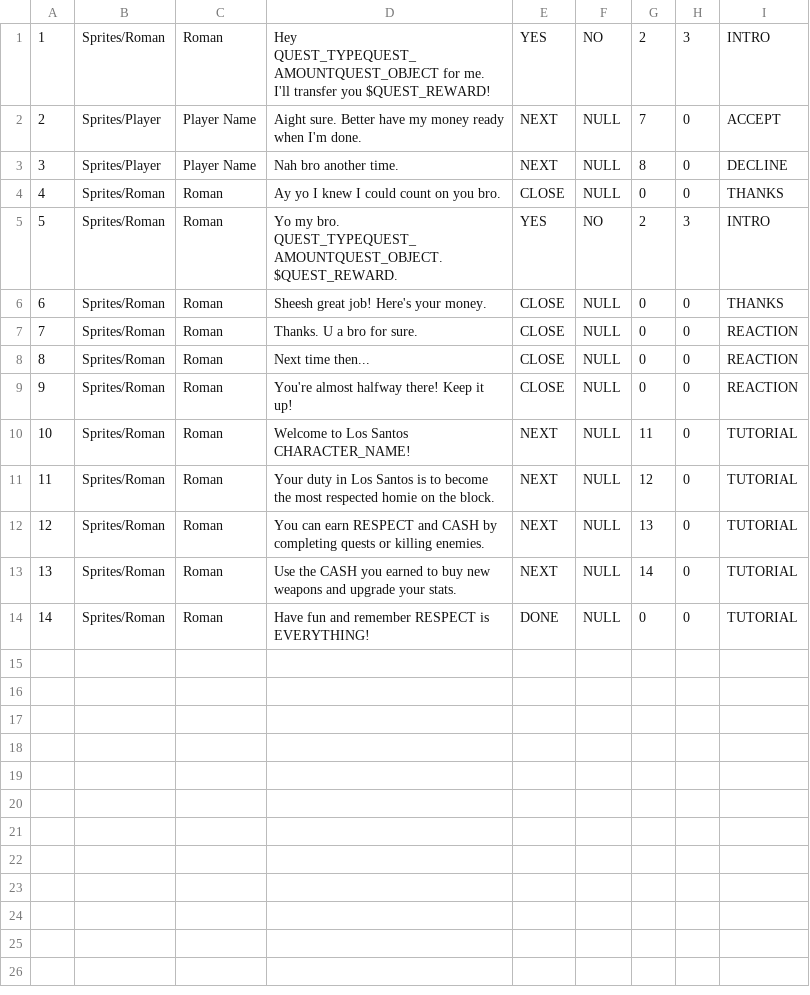
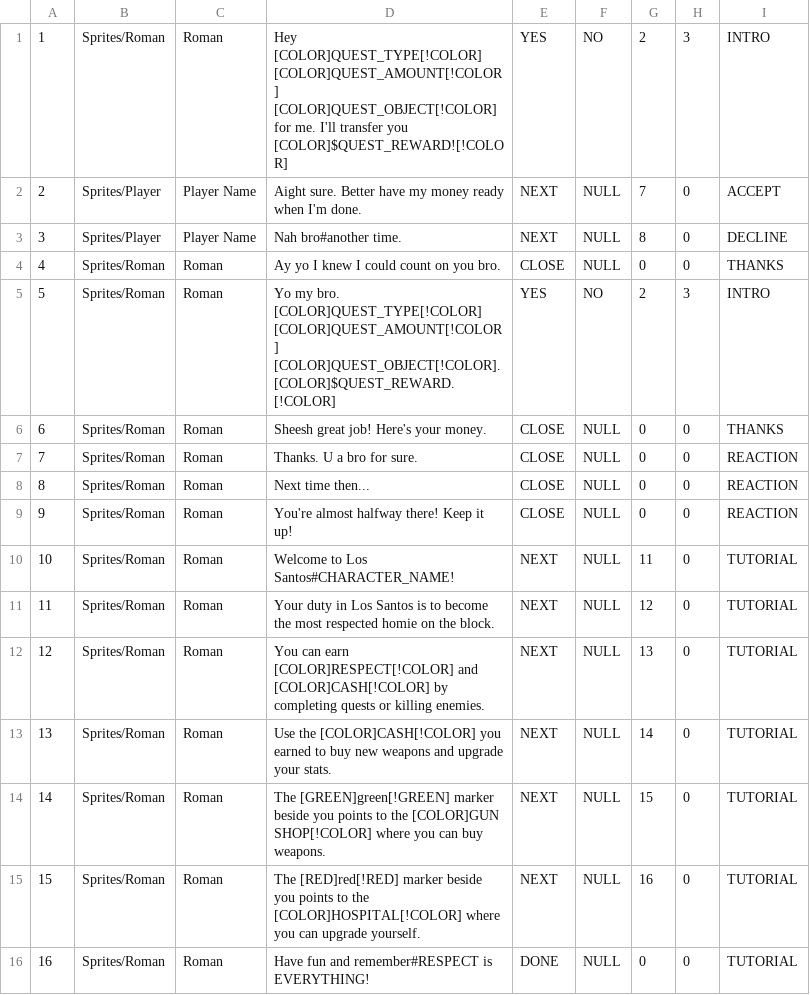
Before and after one commit to kieranchai/RPG2, a CSV file: Assets/Editor/CSVs/DialogueCSV.csv, drawn as a sheet; addresses are those after the commit; the diff names each change by its address in the sheet, - before the commit and + after, or states it on an @@ line.

Commit message:
Update Dialogue/

```diff
--- a/Assets/Editor/CSVs/DialogueCSV.csv
+++ b/Assets/Editor/CSVs/DialogueCSV.csv
-D1: Hey QUEST_TYPEQUEST_AMOUNTQUEST_OBJECT for me. I'll transfer you $QUEST_REWARD!
+D1: Hey [COLOR]QUEST_TYPE[!COLOR] [COLOR]QUEST_AMOUNT[!COLOR] [COLOR]QUEST_OBJECT[!COLOR] for me. I'll transfer you [COLOR]$QUEST_REWARD![!COLOR]
-D3: Nah bro another time.
+D3: Nah bro#another time.
-D5: …my bro. QUEST_TYPEQUEST_AMOUNTQUEST_OBJECT. $QUEST_REWARD.
+D5: …my bro. [COLOR]QUEST_TYPE[!COLOR] [COLOR]QUEST_AMOUNT[!COLOR] [COLOR]QUEST_OBJECT[!COLOR]. [COLOR]$QUEST_REWARD.[!COLOR]
-D10: Welcome to Los Santos CHARACTER_NAME!
+D10: Welcome to Los Santos#CHARACTER_NAME!
-D12: …can earn RESPECT and CASH by completing…
+D12: …can earn [COLOR]RESPECT[!COLOR] and [COLOR]CASH[!COLOR] by completing…
-D13: Use the CASH you earned…
+D13: Use the [COLOR]CASH[!COLOR] you earned…
+row 14: 14 | Sprites/Roman | Roman | The [GREEN]green[!GREEN] marker beside you points to the [COLOR]GUN SHOP[!COLOR] where you can buy weapons. | NEXT | NULL | 15 | 0 | TUTORIAL
+row 15: 15 | Sprites/Roman | Roman | The [RED]red[!RED] marker beside you points to the [COLOR]HOSPITAL[!COLOR] where you can upgrade yourself. | NEXT | NULL | 16 | 0 | TUTORIAL
@@ column A renumbered from row 16 down @@
-D16: Have fun and remember RESPECT is EVERYTHING!
+D16: Have fun and remember#RESPECT is EVERYTHING!
```
Also changed, not shown: 13 other files.
